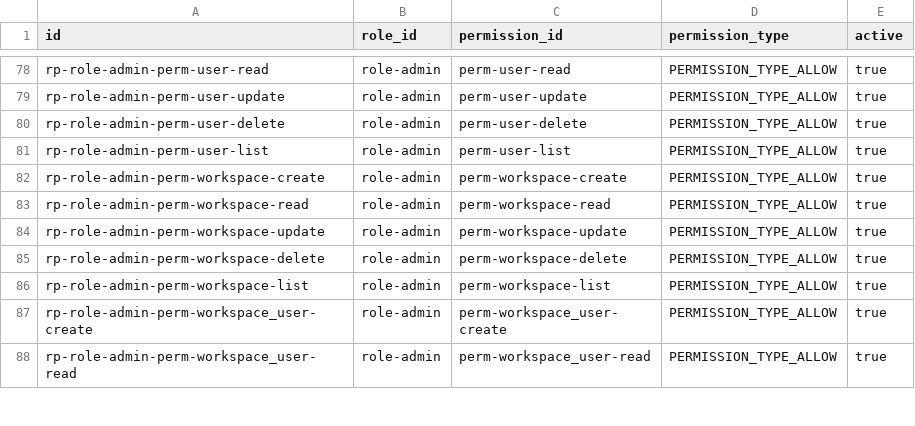
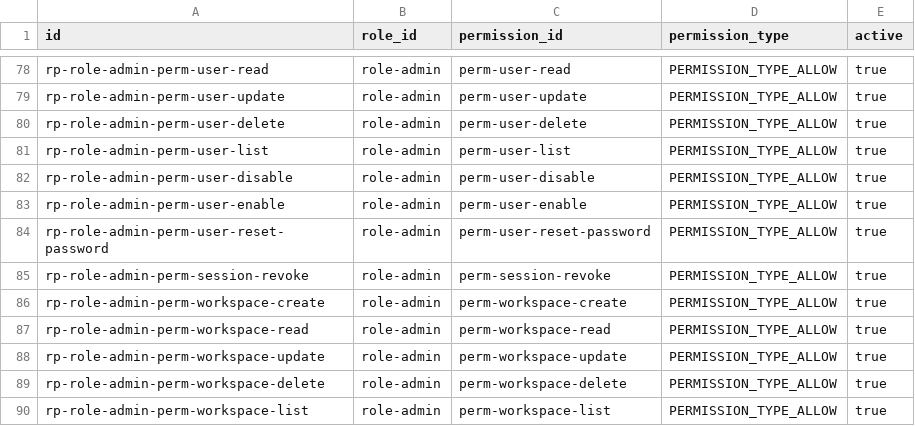
Before and after one commit to erniealice/copya, a CSV file: seeds/general/role_permission.csv, drawn as a sheet; only a part is shown, gaps mark what is left out; the shorter side is filled out with more unchanged rows; the diff names each change by its address in the sheet, - before the commit and + after, or states it on an @@ line.

```diff
--- a/seeds/general/role_permission.csv
+++ b/seeds/general/role_permission.csv
+row 82: rp-role-admin-perm-user-disable | role-admin | perm-user-disable | PERMISSION_TYPE_ALLOW | true
+row 83: rp-role-admin-perm-user-enable | role-admin | perm-user-enable | PERMISSION_TYPE_ALLOW | true
+row 84: rp-role-admin-perm-user-reset-password | role-admin | perm-user-reset-password | PERMISSION_TYPE_ALLOW | true
+row 85: rp-role-admin-perm-session-revoke | role-admin | perm-session-revoke | PERMISSION_TYPE_ALLOW | true
```
Also changed, not shown: seeds/general/permission.csv.
